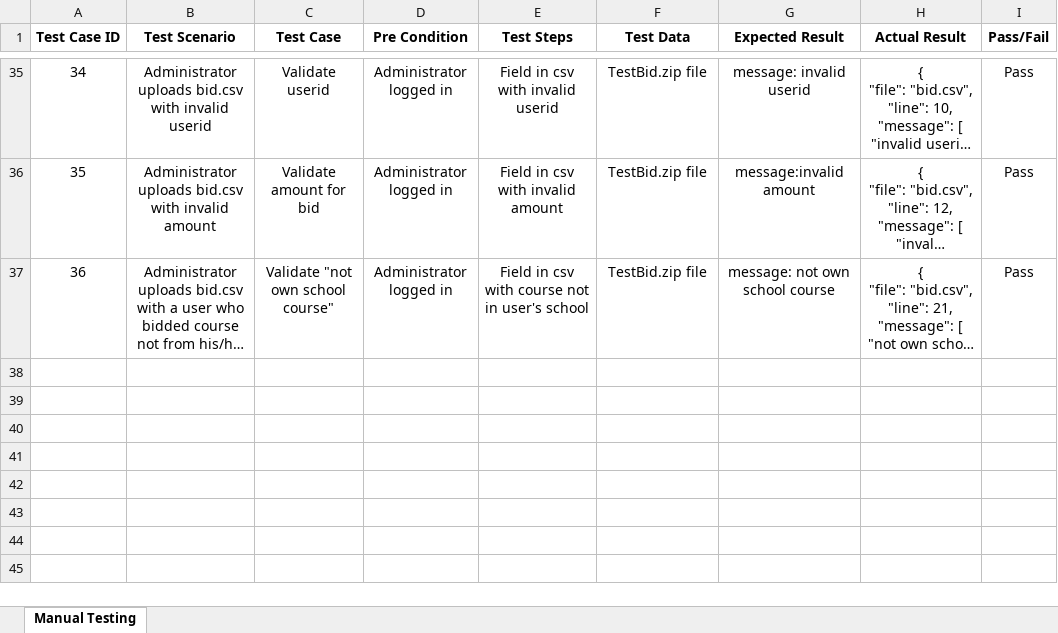
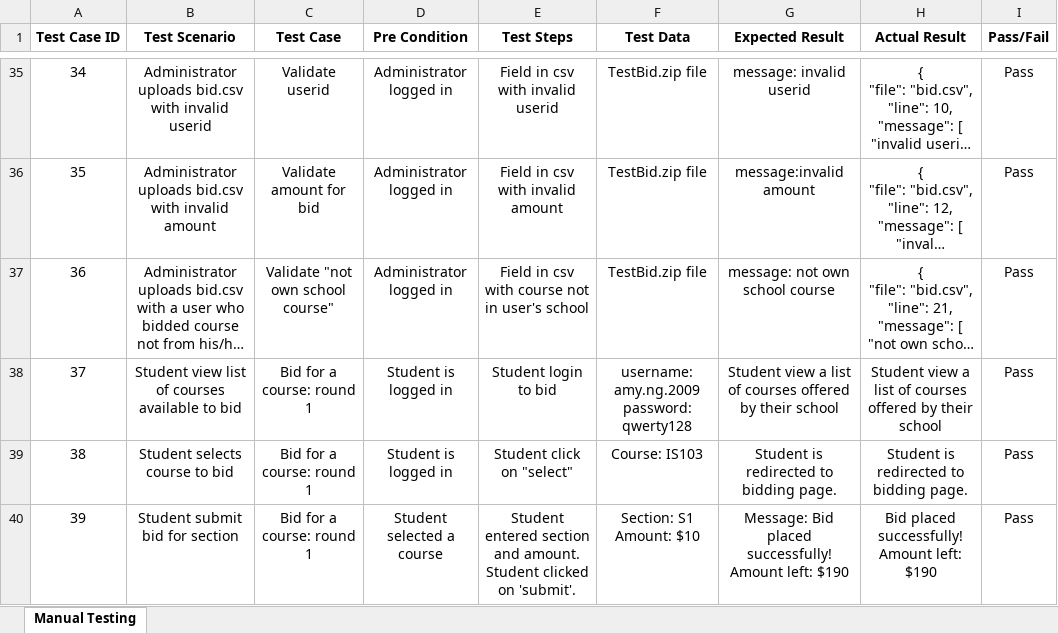
Before and after one commit to one-ice/IS212-Software-Project-Management, an Excel workbook: testing/testcases.xlsx, sheet Manual Testing, drawn as a sheet; only a part is shown, gaps mark what is left out; long unchanged cells end in …; values as stored, in another font and other column widths than the file's, no borders; ↵ is a line break in a cell; the diff names each change by its address in the sheet, - before the commit and + after, or states it on an @@ line.

Commit message:
Update testcases.xlsx
Update testcases.xlsx with bid round 1 test cases

```diff
--- a/testing/testcases.xlsx (sheet Manual Testing)
+++ b/testing/testcases.xlsx (sheet Manual Testing)
+row 38: 37 | Student view list of courses available to bid | Bid for a course: round 1 | Student is logged in | Student login to bid | username: amy.ng.2009 password: qwerty128 | Student view a list of courses offered by their school | Student view a list of courses offered by their school | Pass
+row 39: 38 | Student selects course to bid | Bid for a course: round 1 | Student is logged in | Student click on "select" | Course: IS103 | Student is redirected to bidding page. | Student is redirected to bidding page. | Pass
+row 40: 39 | Student submit bid for section | Bid for a course: round 1 | Student selected a course | Student entered section and amount. Student clicked on 'submit'. | Section: S1 ↵ Amount: $10 | Message: Bid placed successfully! Amount left: $190 | Bid placed successfully! Amount left: $190 | Pass
```
